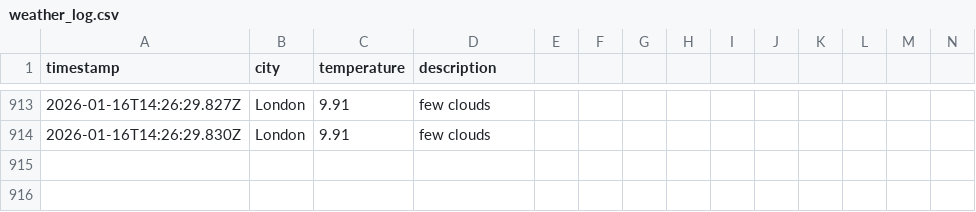
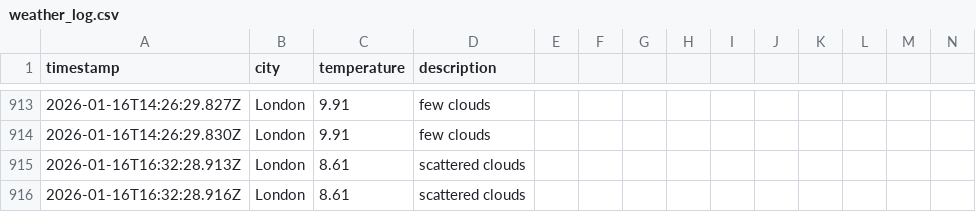
Before and after one commit to samcooper7/weather-ops-repo, a CSV file: data/weather_log.csv, drawn as a sheet; only a part is shown, gaps mark what is left out; rows hold the shown columns only; the diff names each change by its address in the sheet, - before the commit and + after, or states it on an @@ line.

```diff
--- a/data/weather_log.csv
+++ b/data/weather_log.csv
+row 915: 2026-01-16T16:32:28.913Z | London | 8.61 | scattered clouds
+row 916: 2026-01-16T16:32:28.916Z | London | 8.61 | scattered clouds
```
Also changed, not shown: 1 other file.
